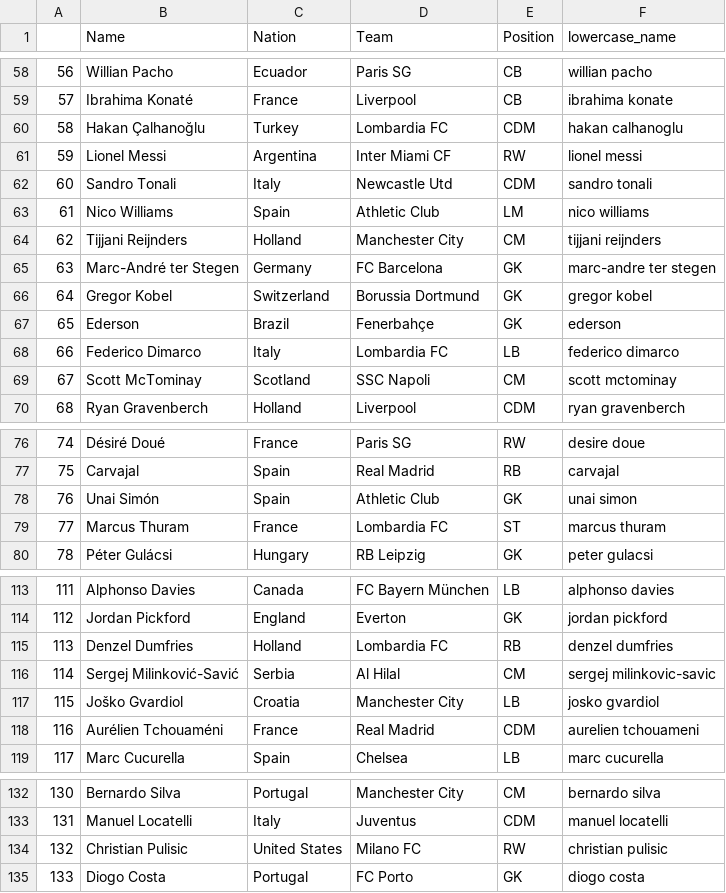
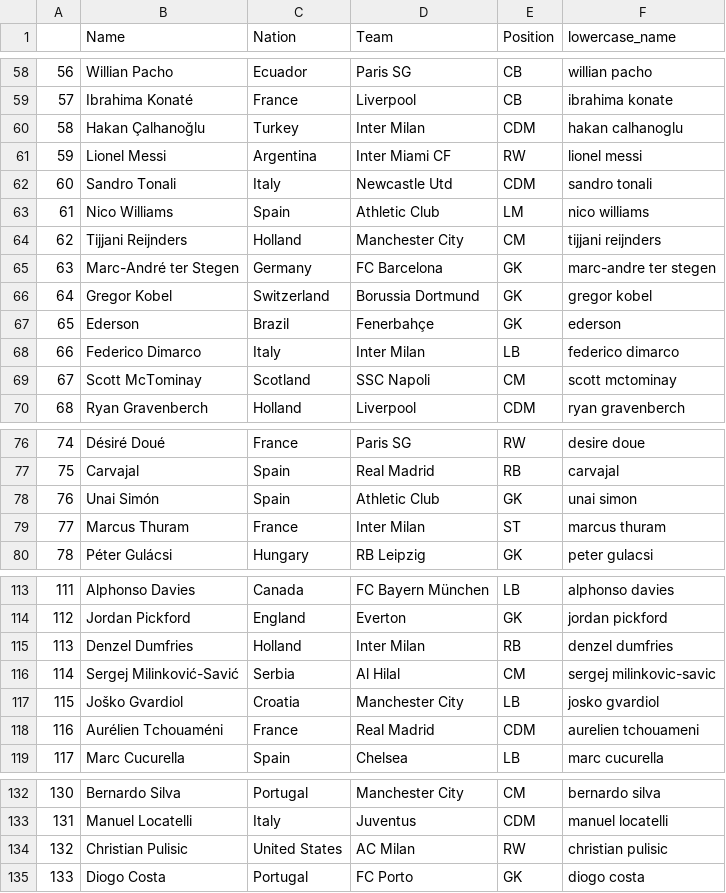
Before and after one commit to RitamNandi/FifaWalkoutGuessGame, a CSV file: api/top_N_players_features.csv, drawn as a sheet; only a part is shown, gaps mark what is left out; the diff covers the shown part only.

Commit message:
Fix AC Milan and Inter Milan naming in data

```diff
--- a/api/top_N_players_features.csv
+++ b/api/top_N_players_features.csv
@@ -59,3 +59,3 @@
 57,Ibrahima Konaté,France,Liverpool,CB,ibrahima konate
-58,Hakan Çalhanoğlu,Turkey,Lombardia FC,CDM,hakan calhanoglu
+58,Hakan Çalhanoğlu,Turkey,Inter Milan,CDM,hakan calhanoglu
 59,Lionel Messi,Argentina,Inter Miami CF,RW,lionel messi
@@ -67,3 +67,3 @@
 65,Ederson,Brazil,Fenerbahçe,GK,ederson
-66,Federico Dimarco,Italy,Lombardia FC,LB,federico dimarco
+66,Federico Dimarco,Italy,Inter Milan,LB,federico dimarco
 67,Scott McTominay,Scotland,SSC Napoli,CM,scott mctominay
@@ -78,3 +78,3 @@
 76,Unai Simón,Spain,Athletic Club,GK,unai simon
-77,Marcus Thuram,France,Lombardia FC,ST,marcus thuram
+77,Marcus Thuram,France,Inter Milan,ST,marcus thuram
 78,Péter Gulácsi,Hungary,RB Leipzig,GK,peter gulacsi
@@ -114,3 +114,3 @@
 112,Jordan Pickford,England,Everton,GK,jordan pickford
-113,Denzel Dumfries,Holland,Lombardia FC,RB,denzel dumfries
+113,Denzel Dumfries,Holland,Inter Milan,RB,denzel dumfries
 114,Sergej Milinković-Savić,Serbia,Al Hilal,CM,sergej milinkovic-savic
@@ -133,3 +133,3 @@
 131,Manuel Locatelli,Italy,Juventus,CDM,manuel locatelli
-132,Christian Pulisic,United States,Milano FC,RW,christian pulisic
+132,Christian Pulisic,United States,AC Milan,RW,christian pulisic
 133,Diogo Costa,Portugal,FC Porto,GK,diogo costa
```
Also changed, not shown: 11 edited cells elsewhere in this file, api/top_N_players_features_id.csv, top_N_players_features_id.csv, 2 other files.
